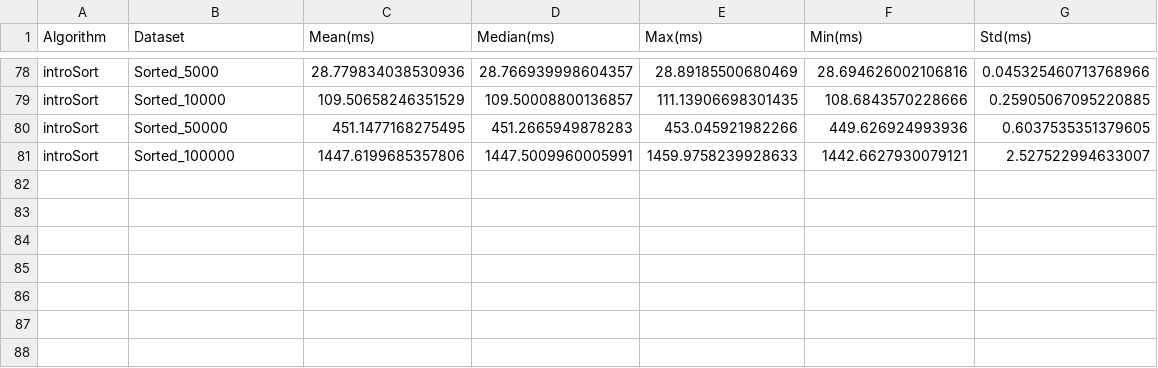
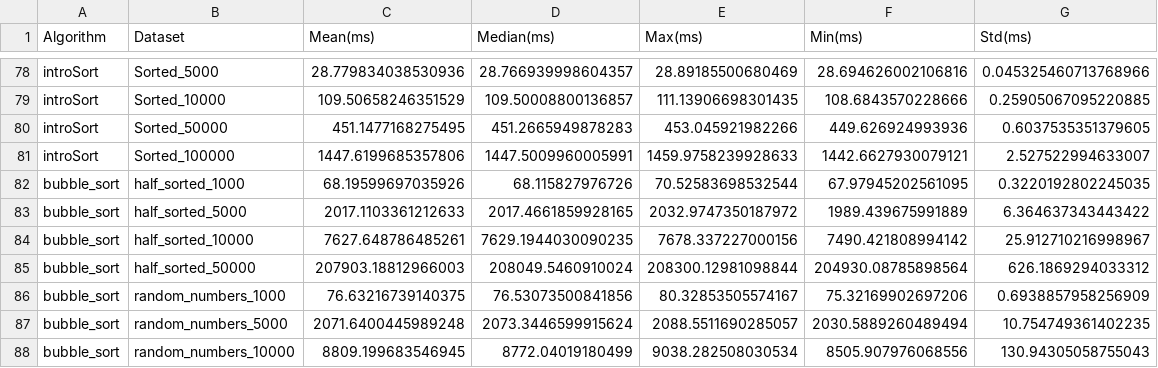
Before and after one commit to Wuhu6666/700HPC, a CSV file: sorting_results.csv, drawn as a sheet; only a part is shown, gaps mark what is left out.

```diff
--- a/sorting_results.csv
+++ b/sorting_results.csv
@@ -81 +81,8 @@ introSort,Sorted_50000,451.1477168275495,451.2665949878283,453.045921982266,449.
 introSort,Sorted_100000,1447.6199685357806,1447.5009960005991,1459.9758239928633,1442.6627930079121,2.527522994633007
+bubble_sort,half_sorted_1000,68.19599697035926,68.115827976726,70.52583698532544,67.97945202561095,0.3220192802245035
+bubble_sort,half_sorted_5000,2017.1103361212633,2017.4661859928165,2032.9747350187972,1989.439675991889,6.364637343443422
+bubble_sort,half_sorted_10000,7627.648786485261,7629.1944030090235,7678.337227000156,7490.421808994142,25.912710216998967
+bubble_sort,half_sorted_50000,207903.18812966003,208049.5460910024,208300.12981098844,204930.08785898564,626.1869294033312
+bubble_sort,random_numbers_1000,76.63216739140375,76.53073500841856,80.32853505574167,75.32169902697206,0.6938857958256909
+bubble_sort,random_numbers_5000,2071.6400445989248,2073.3446599915624,2088.5511690285057,2030.5889260489494,10.754749361402235
+bubble_sort,random_numbers_10000,8809.199683546945,8772.04019180499,9038.282508030534,8505.907976068556,130.94305058755043
```
Also changed, not shown: sorting_results_bubble.csv, 10 other files.
